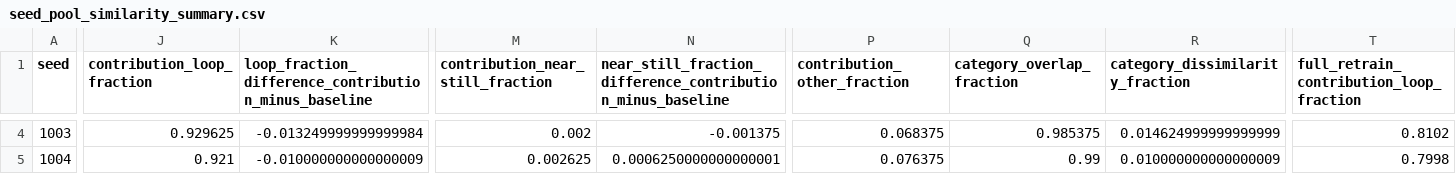
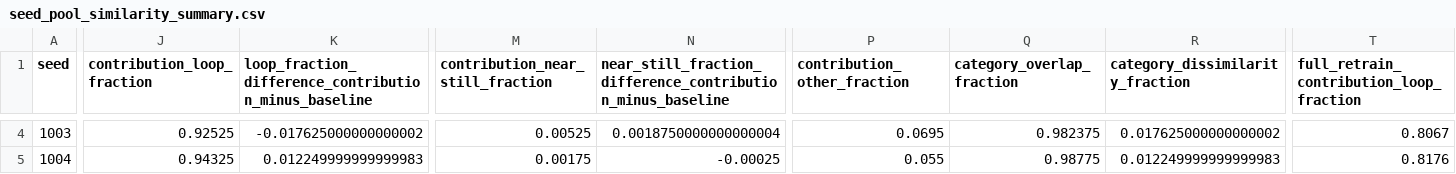
Before and after one commit to sugardiesel/geodesic-niching-qd, a CSV file: results/phase6_encoder_pool_similarity/seed_pool_similarity_summary.csv, drawn as a sheet; only a part is shown, gaps mark what is left out; the diff covers the shown part only; the diff names each change by its address in the sheet, - before the commit and + after, or states it on an @@ line.

```diff
--- a/results/phase6_encoder_pool_similarity/seed_pool_similarity_summary.csv
+++ b/results/phase6_encoder_pool_similarity/seed_pool_similarity_summary.csv
-J4 (contribution_loop_fraction): 0.929625
+J4 (contribution_loop_fraction): 0.92525
-K4: -0.013249999999999984
+K4: -0.017625000000000002
-M4 (contribution_near_still_fraction): 0.002
+M4 (contribution_near_still_fraction): 0.00525
-N4: -0.001375
+N4: 0.0018750000000000004
-P4 (contribution_other_fraction): 0.068375
+P4 (contribution_other_fraction): 0.0695
-Q4 (category_overlap_fraction): 0.985375
+Q4 (category_overlap_fraction): 0.982375
-R4 (category_dissimilarity_fraction): 0.014624999999999999
+R4 (category_dissimilarity_fraction): 0.017625000000000002
-T4: 0.8102
+T4: 0.8067
-J5 (contribution_loop_fraction): 0.921
+J5 (contribution_loop_fraction): 0.94325
-K5: -0.010000000000000009
+K5: 0.012249999999999983
-M5 (contribution_near_still_fraction): 0.002625
+M5 (contribution_near_still_fraction): 0.00175
-N5: 0.0006250000000000001
+N5: -0.00025
-P5 (contribution_other_fraction): 0.076375
+P5 (contribution_other_fraction): 0.055
-Q5 (category_overlap_fraction): 0.99
+Q5 (category_overlap_fraction): 0.98775
-R5 (category_dissimilarity_fraction): 0.010000000000000009
+R5 (category_dissimilarity_fraction): 0.012249999999999983
-T5: 0.7998
+T5: 0.8176
```
Also changed, not shown: 96 edited cells elsewhere in this file, results/phase6_encoder_pool_similarity/aggregate_feature_distribution_comparison.csv, results/phase6_encoder_pool_similarity/aggregate_pool_similarity_summary.csv, 32 other files.
